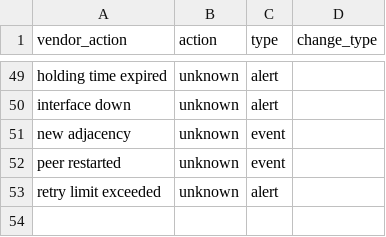
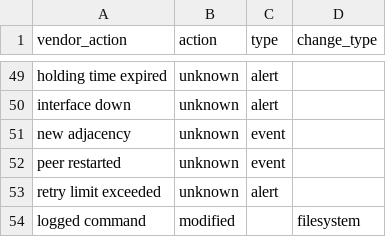
Before and after one commit to inspired/TA-cisco_ios, a CSV file: lookups/cisco_ios_actions.csv, drawn as a sheet; only a part is shown, gaps mark what is left out; the diff names each change by its address in the sheet, - before the commit and + after, or states it on an @@ line.

Commit message:
Update cisco_ios_actions.csv

```diff
--- a/lookups/cisco_ios_actions.csv
+++ b/lookups/cisco_ios_actions.csv
+row 54: logged command | modified |  | filesystem
```
